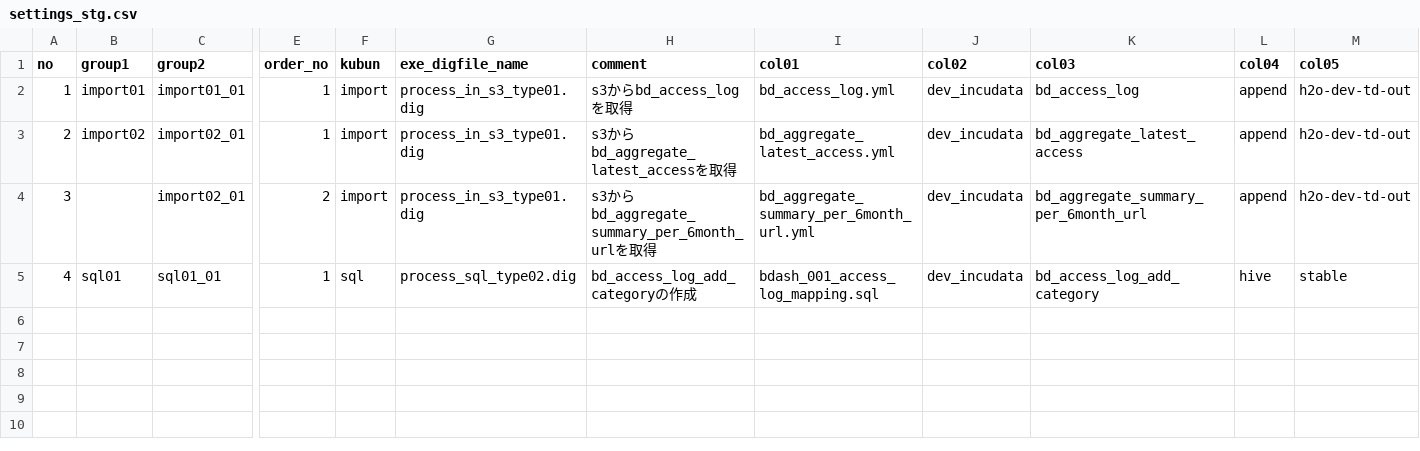
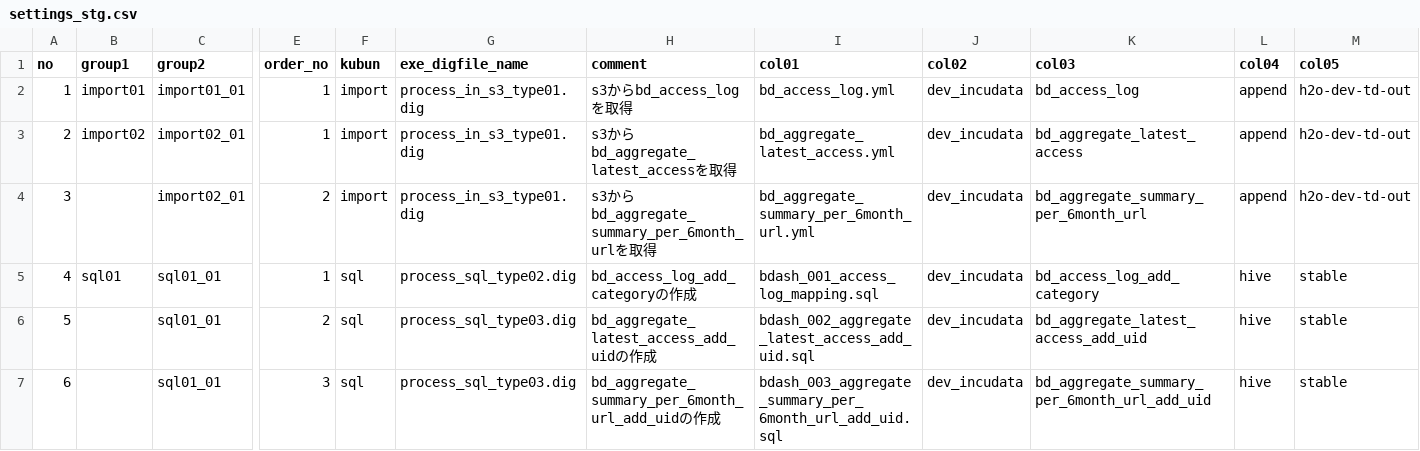
Before and after one commit to haru0920/github, a CSV file: 002_h2o/h2o_bdash_import_calculate/control/settings_stg.csv, drawn as a sheet; only a part is shown, gaps mark what is left out; rows hold the shown columns only; the diff names each change by its address in the sheet, - before the commit and + after, or states it on an @@ line.

```diff
--- a/002_h2o/h2o_bdash_import_calculate/control/settings_stg.csv
+++ b/002_h2o/h2o_bdash_import_calculate/control/settings_stg.csv
+row 6: 5 |  | sql01_01 | 2 | sql | process_sql_type03.dig | bd_aggregate_latest_access_add_uidの作成 | bdash_002_aggregate_latest_access_add_uid.sql | dev_incudata | bd_aggregate_latest_access_add_uid | hive | stable
+row 7: 6 |  | sql01_01 | 3 | sql | process_sql_type03.dig | bd_aggregate_summary_per_6month_url_add_uidの作成 | bdash_003_aggregate_summary_per_6month_url_add_uid.sql | dev_incudata | bd_aggregate_summary_per_6month_url_add_uid | hive | stable
```
Also changed, not shown: 002_h2o/h2o_bdash_import_calculate/control/settings_pro.csv, 002_h2o/h2o_bdash_import_calculate/control/settings_stg_local.csv, 52 other files.
